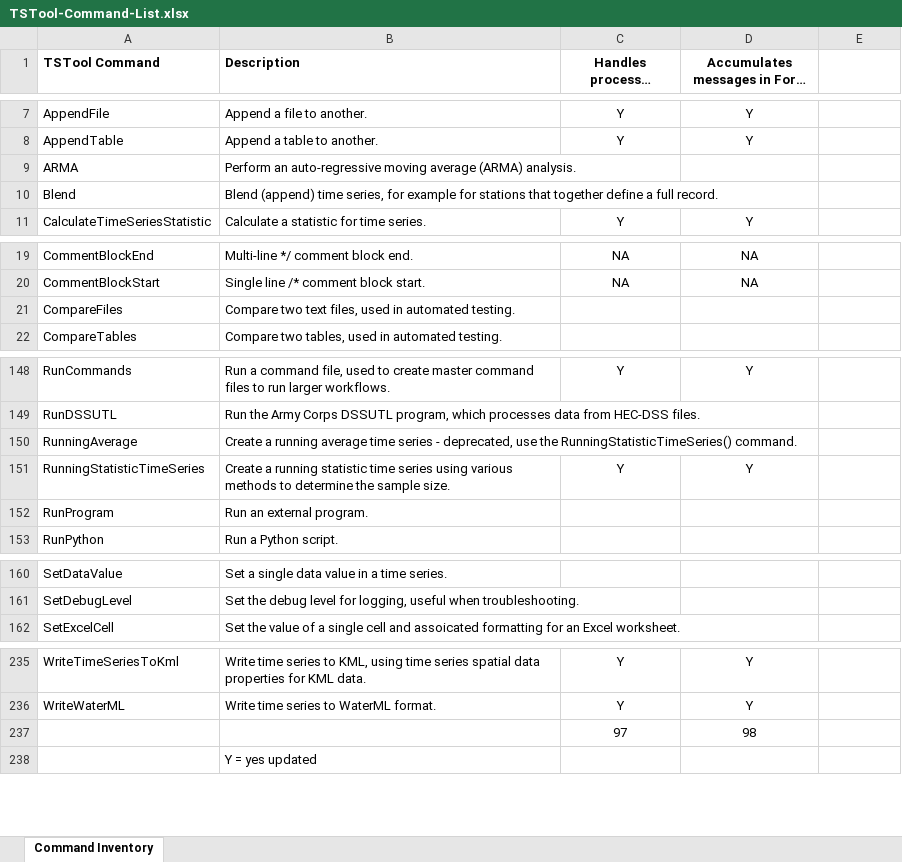
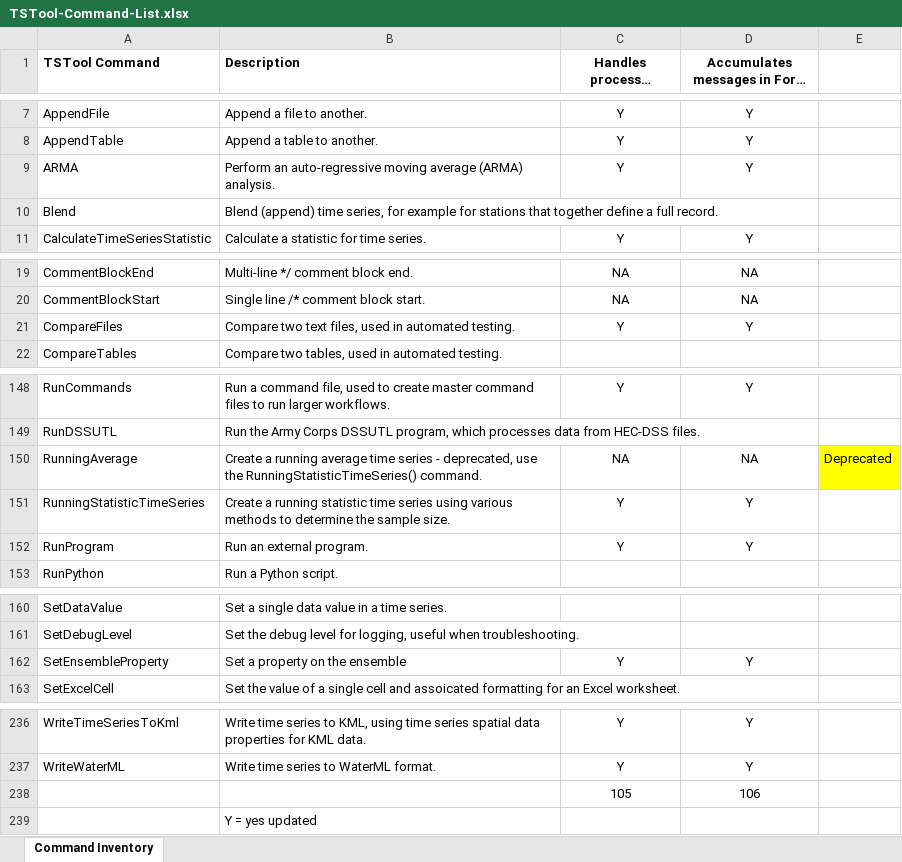
Before and after one commit to OpenCDSS/cdss-app-tstool-doc, an Excel workbook: doc/DeveloperResources/CommandInventory/TSTool-Command-List.xlsx, sheet Command Inventory, drawn as a sheet; only a part is shown, gaps mark what is left out; long unchanged cells end in …; values as stored, in another font and other column widths than the file's, no borders; removed rows and columns are numbered as before the commit, all else as after; the diff covers the shown part only; the diff names each change by its address in the sheet, - before the commit and + after, or states it on an @@ line.

```diff
--- a/doc/DeveloperResources/CommandInventory/TSTool-Command-List.xlsx (sheet Command Inventory)
+++ b/doc/DeveloperResources/CommandInventory/TSTool-Command-List.xlsx (sheet Command Inventory)
-C9 (Handles processor ${Property}?): (empty)
+C9 (Handles processor ${Property}?): Y
-D9: (empty)
+D9: Y
-C21 (Handles processor ${Property}?): (empty)
+C21 (Handles processor ${Property}?): Y
-D21: (empty)
+D21: Y
-C150 (Handles processor ${Property}?): (empty)
+C150 (Handles processor ${Property}?): NA
-D150: (empty)
+D150: NA
-E150: (empty)
+E150: Deprecated
-E150 fill: none
+E150 fill: #FFFF00
-C152 (Handles processor ${Property}?): (empty)
+C152 (Handles processor ${Property}?): Y
-D152: (empty)
+D152: Y
+row 162: SetEnsembleProperty | Set a property on the ensemble | Y | Y
-row 237:  |  | 97 | 98
+row 238:  |  | 105 | 106
```
Also changed, not shown: 6 edited cells elsewhere in this sheet, 4 other files.
